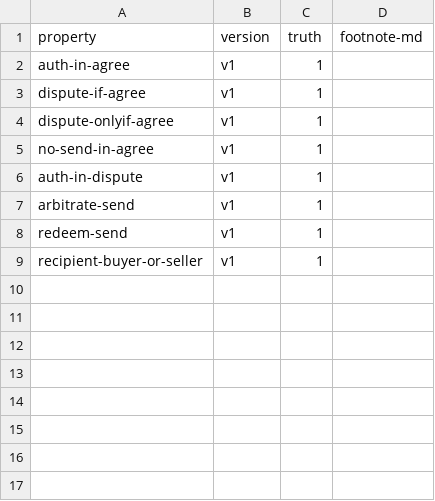
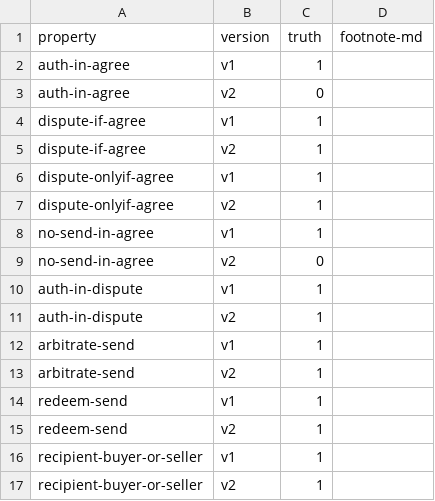
Before and after one commit to fsainas/contracts-verification-benchmark, a CSV file: contracts/escrow/ground-truth.csv, drawn as a sheet; the diff names each change by its address in the sheet, - before the commit and + after, or states it on an @@ line.

Commit message:
escrow

```diff
--- a/contracts/escrow/ground-truth.csv
+++ b/contracts/escrow/ground-truth.csv
+row 3: auth-in-agree | v2 | 0
+row 5: dispute-if-agree | v2 | 1
+row 7: dispute-onlyif-agree | v2 | 1
+row 9: no-send-in-agree | v2 | 0
+row 11: auth-in-dispute | v2 | 1
+row 13: arbitrate-send | v2 | 1
+row 15: redeem-send | v2 | 1
+row 17: recipient-buyer-or-seller | v2 | 1
```
Also changed, not shown: 8 other files.
